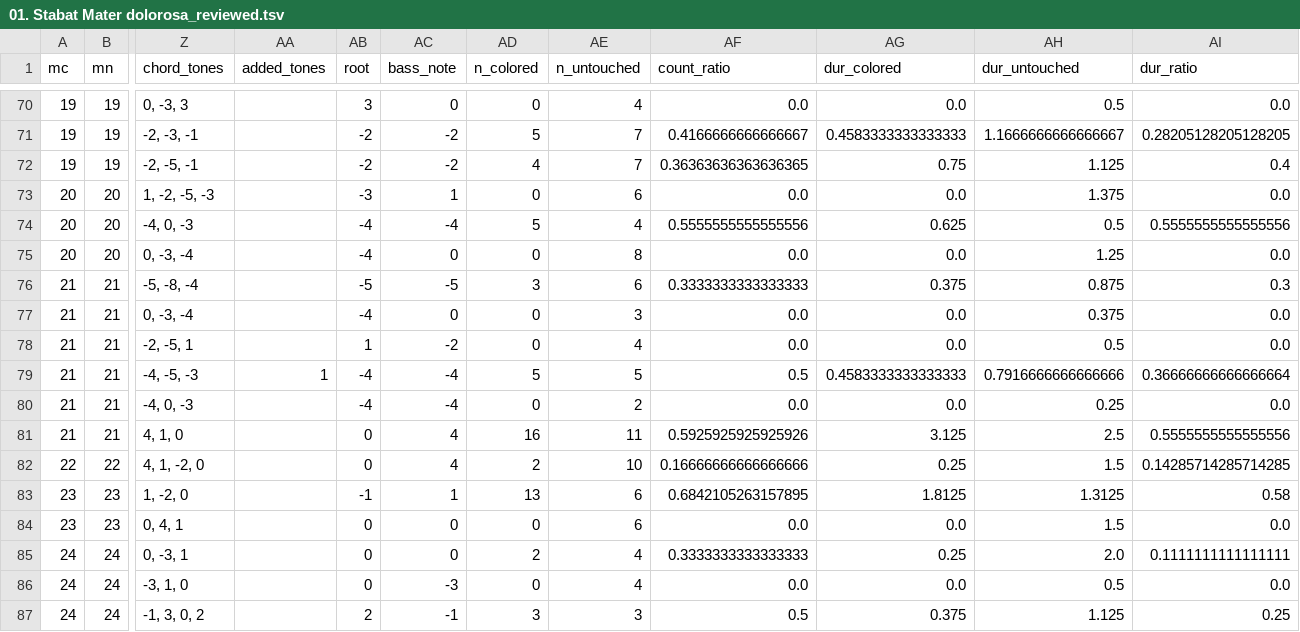
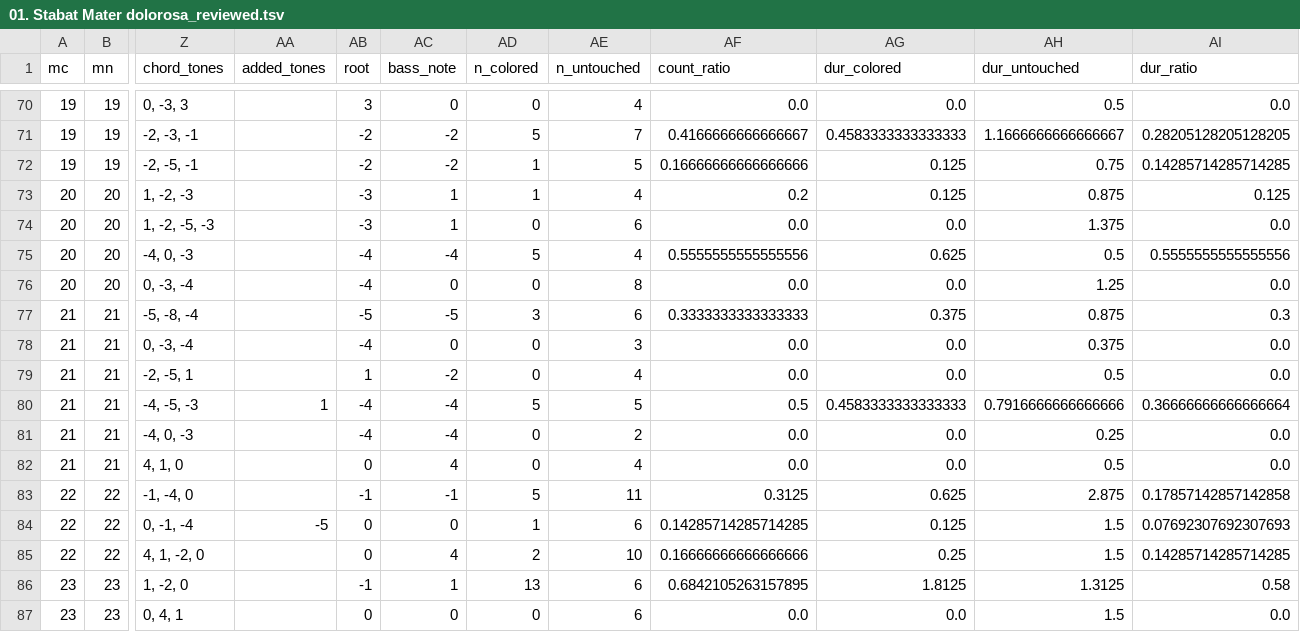
Before and after one commit to DCMLab/pergolesi_stabat_mater, a TSV file: reviewed/01. Stabat Mater dolorosa_reviewed.tsv, drawn as a sheet; only a part is shown, gaps mark what is left out; the shorter side is filled out with more unchanged rows; addresses are those after the commit; rows hold the shown columns only; the diff names each change by its address in the sheet, - before the commit and + after, or states it on an @@ line.

```diff
--- a/reviewed/01. Stabat Mater dolorosa_reviewed.tsv
+++ b/reviewed/01. Stabat Mater dolorosa_reviewed.tsv
-AD72 (n_colored): 4
+AD72 (n_colored): 1
-AE72 (n_untouched): 7
+AE72 (n_untouched): 5
-AF72 (count_ratio): 0.36363636363636365
+AF72 (count_ratio): 0.16666666666666666
-AG72 (dur_colored): 0.75
+AG72 (dur_colored): 0.125
-AH72 (dur_untouched): 1.125
+AH72 (dur_untouched): 0.75
-AI72 (dur_ratio): 0.4
+AI72 (dur_ratio): 0.14285714285714285
+row 73: 20 | 20 | 1, -2, -3 |  | -3 | 1 | 1 | 4 | 0.2 | 0.125 | 0.875 | 0.125
-AD82 (n_colored): 16
+AD82 (n_colored): 0
-AE82 (n_untouched): 11
+AE82 (n_untouched): 4
-AF82 (count_ratio): 0.5925925925925926
+AF82 (count_ratio): 0.0
-AG82 (dur_colored): 3.125
+AG82 (dur_colored): 0.0
-AH82 (dur_untouched): 2.5
+AH82 (dur_untouched): 0.5
-AI82 (dur_ratio): 0.5555555555555556
+AI82 (dur_ratio): 0.0
+row 83: 22 | 22 | -1, -4, 0 |  | -1 | -1 | 5 | 11 | 0.3125 | 0.625 | 2.875 | 0.17857142857142858
+row 84: 22 | 22 | 0, -1, -4 | -5 | 0 | 0 | 1 | 6 | 0.14285714285714285 | 0.125 | 1.5 | 0.07692307692307693
```
Also changed, not shown: chords/01. Stabat Mater dolorosa.chords.tsv, harmonies/01. Stabat Mater dolorosa.harmonies.tsv, 6 other files.
